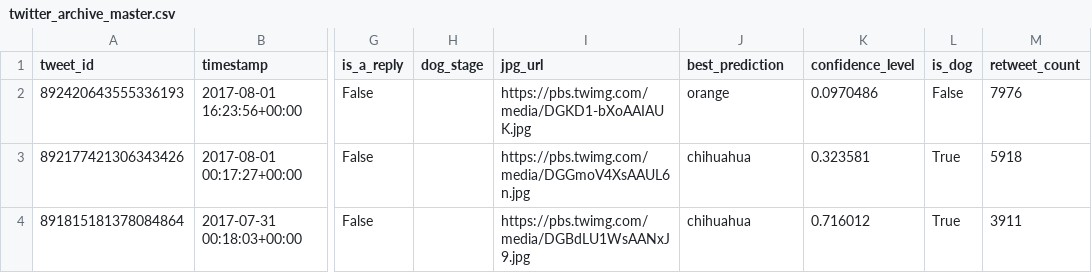
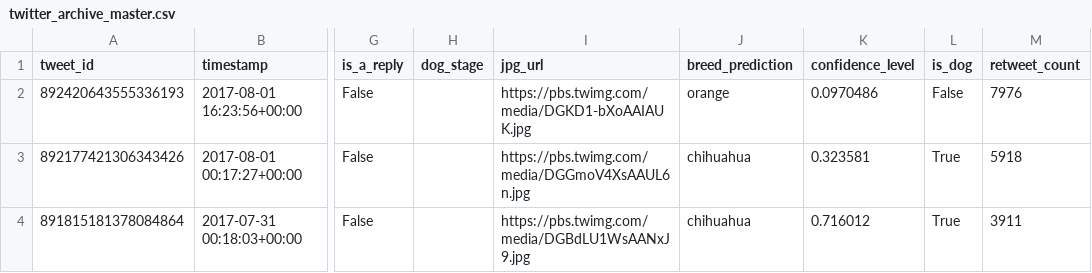
Before and after one commit to suefenali/data_analysis_nanodegree, a CSV file: project_4/twitter_archive_master.csv, drawn as a sheet; only a part is shown, gaps mark what is left out; the diff names each change by its address in the sheet, - before the commit and + after, or states it on an @@ line.

```diff
--- a/project_4/twitter_archive_master.csv
+++ b/project_4/twitter_archive_master.csv
-J1: best_prediction
+J1: breed_prediction
```
Also changed, not shown: 1 other file.
